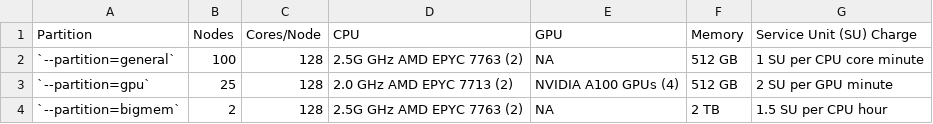
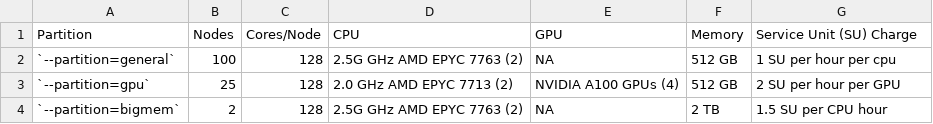
Before and after one commit to zhaohuic/Docs, a CSV file: docs/assets/tables/partitions.csv, drawn as a sheet.

```diff
--- a/docs/assets/tables/partitions.csv
+++ b/docs/assets/tables/partitions.csv
@@ -1,4 +1,4 @@
 Partition,Nodes,Cores/Node,CPU,GPU,Memory,Service Unit (SU) Charge
-`--partition=general`,100,128,2.5G GHz AMD EPYC 7763 (2),NA,512 GB,1 SU per CPU core minute
-`--partition=gpu`,25,128,2.0 GHz AMD EPYC 7713 (2),NVIDIA A100 GPUs (4),512 GB,2 SU per GPU minute
+`--partition=general`,100,128,2.5G GHz AMD EPYC 7763 (2),NA,512 GB,1 SU per hour per cpu
+`--partition=gpu`,25,128,2.0 GHz AMD EPYC 7713 (2),NVIDIA A100 GPUs (4),512 GB,2 SU per hour per GPU
 `--partition=bigmem`,2,128,2.5G GHz AMD EPYC 7763 (2),NA,2 TB,1.5 SU per CPU hour
```
Also changed, not shown: 1 other file.
